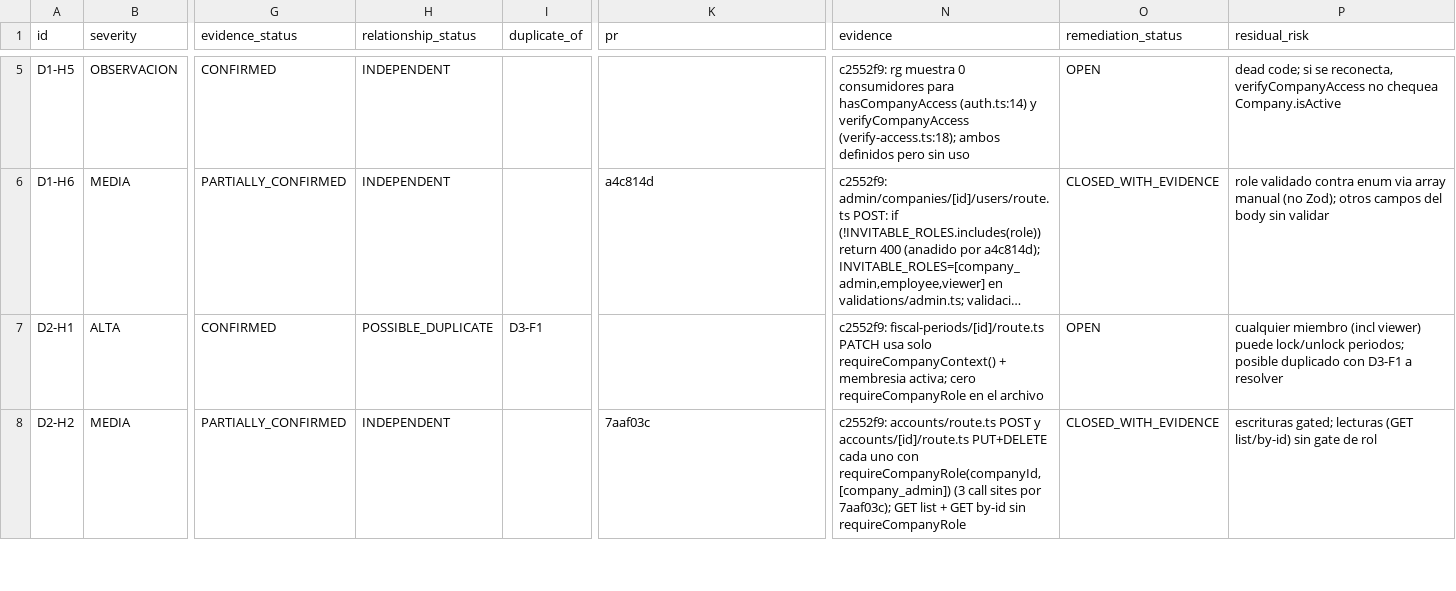
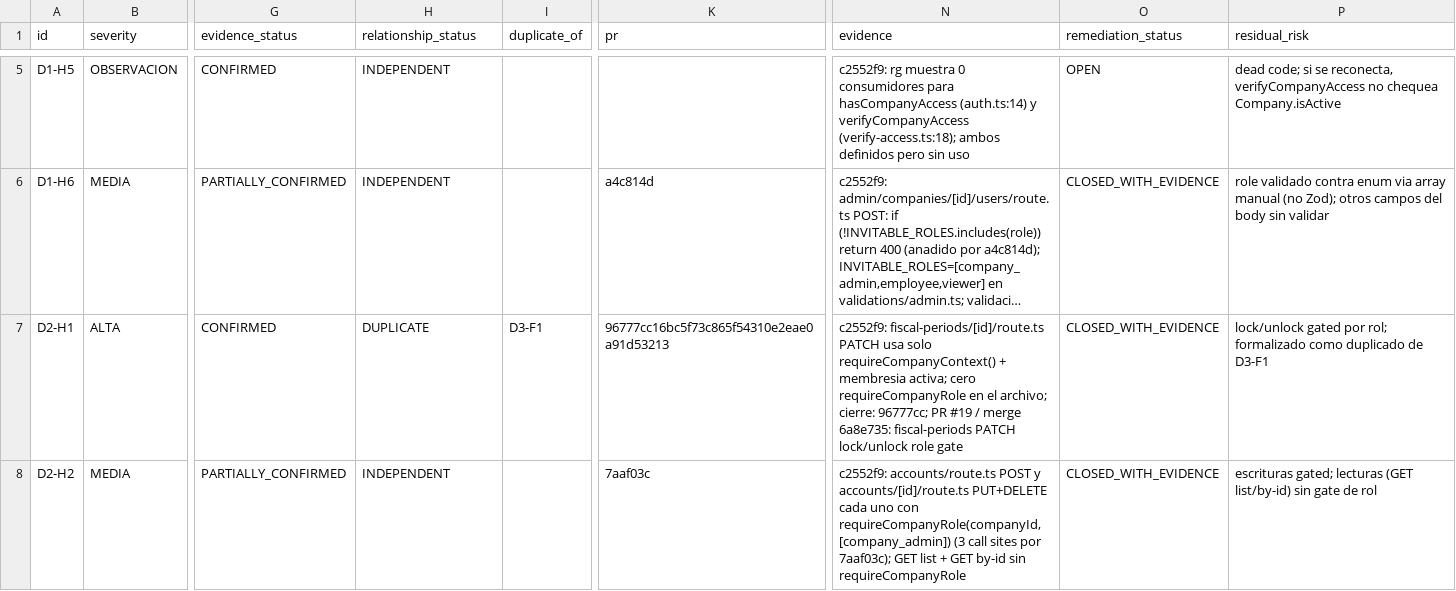
Before and after one commit to OmarMira/Sistema1, a CSV file: docs/remediation/findings.csv, drawn as a sheet; only a part is shown, gaps mark what is left out; long unchanged cells end in …; the diff covers the shown part only; the diff names each change by its address in the sheet, - before the commit and + after, or states it on an @@ line.

Commit message:
docs(remediation): record Paso 5A closure evidence

```diff
--- a/docs/remediation/findings.csv
+++ b/docs/remediation/findings.csv
-H7 (relationship_status): POSSIBLE_DUPLICATE
+H7 (relationship_status): DUPLICATE
-K7 (pr): (empty)
+K7 (pr): 96777cc16bc5f73c865f54310e2eae0a91d53213
-N7 (evidence): …en el archivo
+N7 (evidence): …en el archivo; cierre: 96777cc; PR #19 / merge 6a8e735: fiscal-periods PATCH lock/unlock role gate
-O7 (remediation_status): OPEN
+O7 (remediation_status): CLOSED_WITH_EVIDENCE
-P7 (residual_risk): cualquier miembro (incl viewer) puede lock/unlock periodos; posible duplicado con D3-F1 a resolver
+P7 (residual_risk): lock/unlock gated por rol; formalizado como duplicado de D3-F1
```
Also changed, not shown: 10 edited cells elsewhere in this file.
